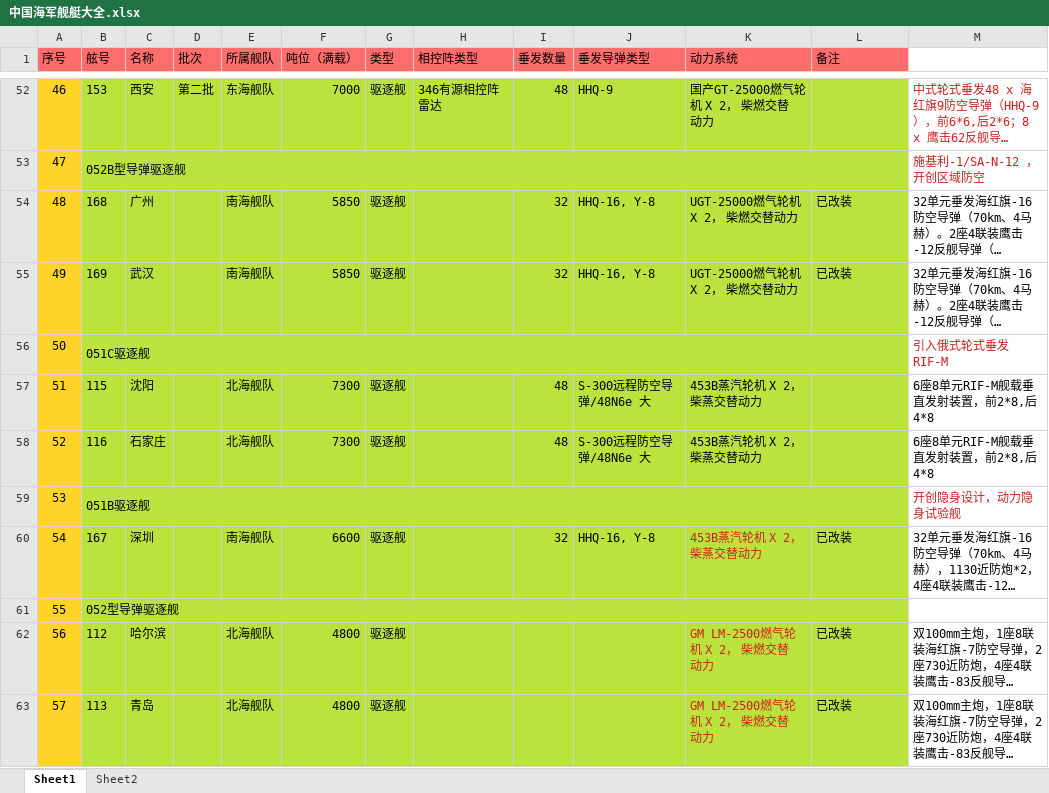
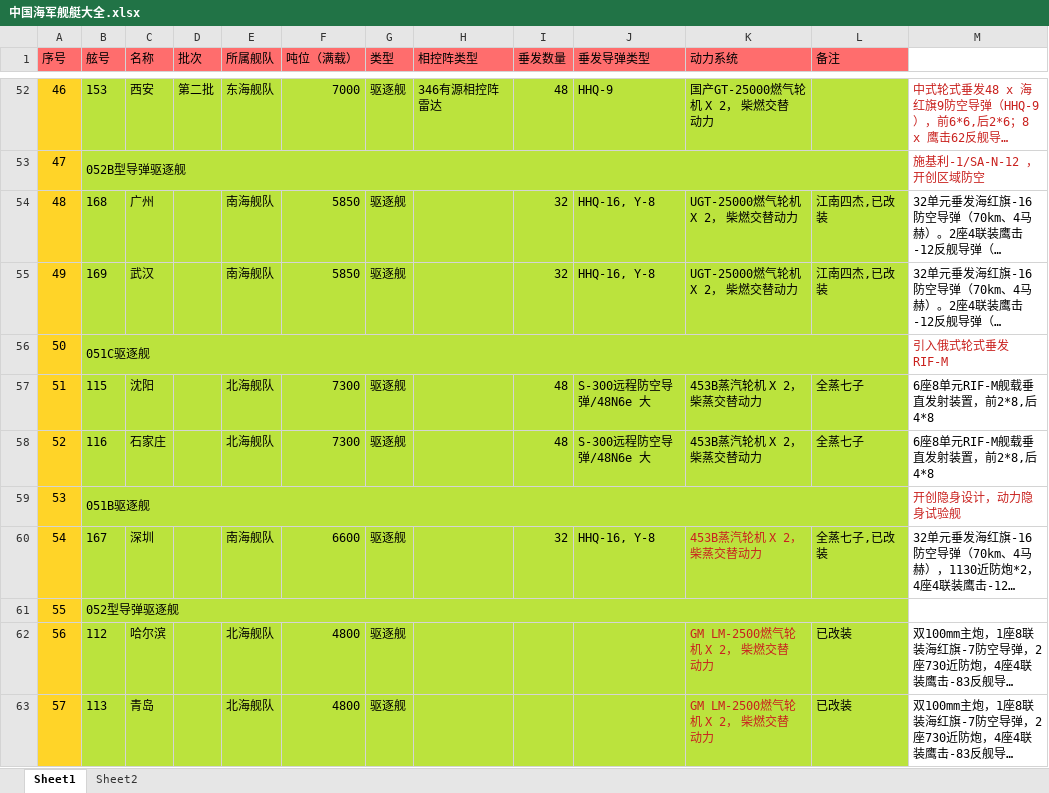
Before and after one commit to veryfreebird/codebase, an Excel workbook: WarShips/中国海军舰艇大全.xlsx, sheet Sheet1, drawn as a sheet; only a part is shown, gaps mark what is left out; long unchanged cells end in …; values as stored, in another font and other column widths than the file's, no borders; the diff covers the shown part only; the diff names each change by its address in the sheet, - before the commit and + after, or states it on an @@ line.

Commit message:
updated

```diff
--- a/WarShips/中国海军舰艇大全.xlsx (sheet Sheet1)
+++ b/WarShips/中国海军舰艇大全.xlsx (sheet Sheet1)
-L54:L55 (备注): 已改装
+L54:L55 (备注): 江南四杰,已改装
-L57:L58 (备注): (empty)
+L57:L58 (备注): 全蒸七子
-L60 (备注): 已改装
+L60 (备注): 全蒸七子,已改装
```
Also changed, not shown: 8 edited cells elsewhere in this sheet.
